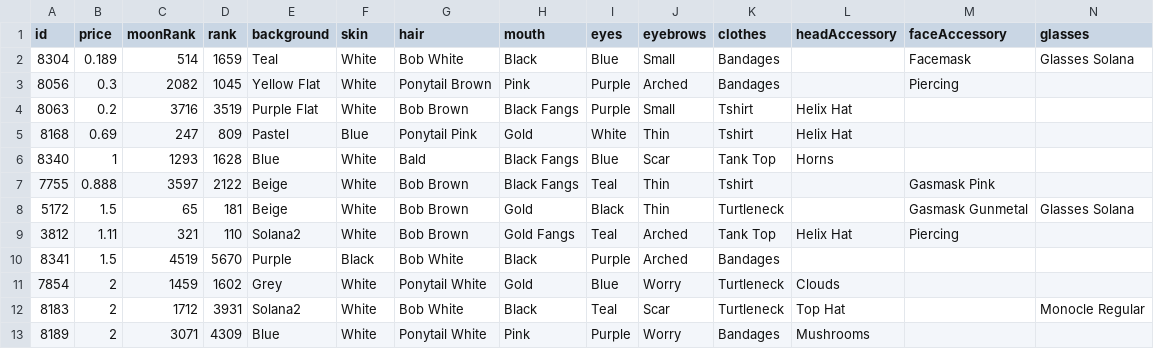
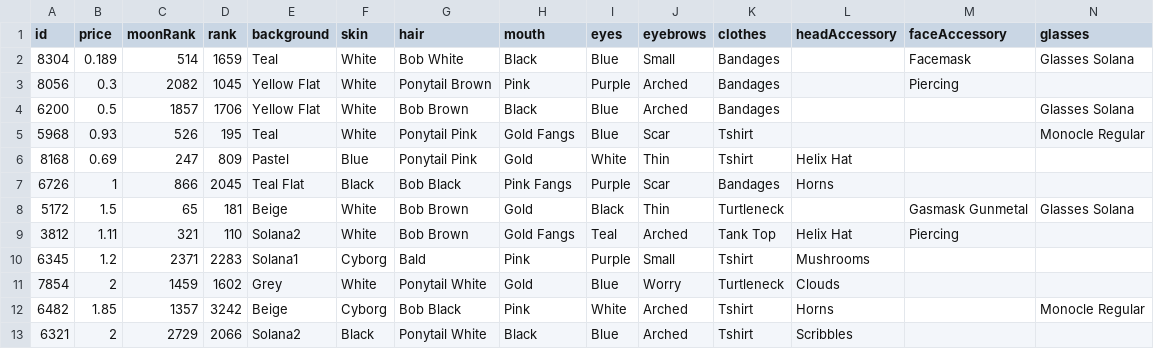
Before and after one commit to braposo/gloom-monitor, a CSV file: gloom-picks-magiceden.csv, drawn as a sheet; only a part is shown; removed rows and columns are numbered as before the commit, all else as after; rows hold the shown columns only; the diff names each change by its address in the sheet, - before the commit and + after, or states it on an @@ line.

Commit message:
Flat: latest data (2021-12-08T19:18:06.862Z) {   "date": "2021-12-08T19:18:06.862Z",   "files": [     {       "name": "gloom-data-magiceden.csv",       "deltaBytes": 210,       "source": "https://api-mainnet.magiceden.io/rpc/getListedNFTsByQuery?q=%7B%22%24match%22%3A%7B%22collectionSymbol%22%3A%22gloom_punk_club%22%7D%2C%22%24sort%22%3A%7B%22takerAmount%22%3A1%2C%22createdAt%22%3A-1%7D%7D"     },     {       "name": "gloom-picks-magiceden.csv",       "deltaBytes": 13,       "source": "https://api-mainnet.magiceden.io/rpc/getListedNFTsByQuery?q=%7B%22%24match%22%3A%7B%22collectionSymbol%22%3A%22gloom_punk_club%22%7D%2C%22%24sort%22%3A%7B%22takerAmount%22%3A1%2C%22createdAt%22%3A-1%7D%7D"     },     {       "name": "gloom-data-solanart.csv",       "deltaBytes": -208,       "source": "https://qzlsklfacc.medianetwork.cloud/nft_for_sale?collection=gloompunk"     }   ] }

```diff
--- a/gloom-picks-magiceden.csv
+++ b/gloom-picks-magiceden.csv
-row 4: 8063 | 0.2 | 3716 | 3519 | Purple Flat | White | Bob Brown | Black Fangs | Purple | Small | Tshirt | Helix Hat
+row 4: 6200 | 0.5 | 1857 | 1706 | Yellow Flat | White | Bob Brown | Black | Blue | Arched | Bandages |  |  | Glasses Solana
+row 5: 5968 | 0.93 | 526 | 195 | Teal | White | Ponytail Pink | Gold Fangs | Blue | Scar | Tshirt |  |  | Monocle Regular
-row 6: 8340 | 1 | 1293 | 1628 | Blue | White | Bald | Black Fangs | Blue | Scar | Tank Top | Horns
-row 7: 7755 | 0.888 | 3597 | 2122 | Beige | White | Bob Brown | Black Fangs | Teal | Thin | Tshirt |  | Gasmask Pink
+row 7: 6726 | 1 | 866 | 2045 | Teal Flat | Black | Bob Black | Pink Fangs | Purple | Scar | Bandages | Horns
-row 10: 8341 | 1.5 | 4519 | 5670 | Purple | Black | Bob White | Black | Purple | Arched | Bandages
+row 10: 6345 | 1.2 | 2371 | 2283 | Solana1 | Cyborg | Bald | Pink | Purple | Small | Tshirt | Mushrooms
-row 12: 8183 | 2 | 1712 | 3931 | Solana2 | White | Bob White | Black | Teal | Scar | Turtleneck | Top Hat |  | Monocle Regular
-row 13: 8189 | 2 | 3071 | 4309 | Blue | White | Ponytail White | Pink | Purple | Worry | Bandages | Mushrooms
+row 12: 6482 | 1.85 | 1357 | 3242 | Beige | Cyborg | Bob Black | Pink | White | Arched | Tshirt | Horns |  | Monocle Regular
+row 13: 6321 | 2 | 2729 | 2066 | Solana2 | Black | Ponytail White | Black | Blue | Arched | Tshirt | Scribbles
```
Also changed, not shown: gloom-data-magiceden.csv, gloom-data-solanart.csv.
